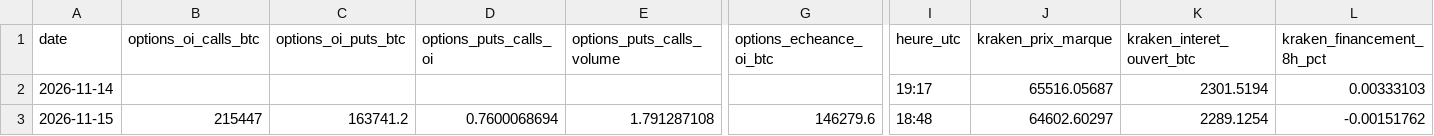
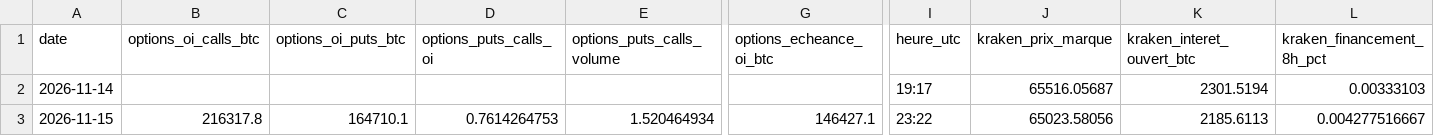
Before and after one commit to valentexi/btc-data, a CSV file: data/derives_instantane.csv, drawn as a sheet; only a part is shown, gaps mark what is left out; the diff covers the shown part only; the diff names each change by its address in the sheet, - before the commit and + after, or states it on an @@ line.

```diff
--- a/data/derives_instantane.csv
+++ b/data/derives_instantane.csv
-B3 (options_oi_calls_btc): 215447
+B3 (options_oi_calls_btc): 216317.8
-C3 (options_oi_puts_btc): 163741.2
+C3 (options_oi_puts_btc): 164710.1
-D3 (options_puts_calls_oi): 0.7600068694
+D3 (options_puts_calls_oi): 0.7614264753
-E3 (options_puts_calls_volume): 1.791287108
+E3 (options_puts_calls_volume): 1.520464934
-G3 (options_echeance_oi_btc): 146279.6
+G3 (options_echeance_oi_btc): 146427.1
-I3 (heure_utc): 18:48
+I3 (heure_utc): 23:22
-J3 (kraken_prix_marque): 64602.60297
+J3 (kraken_prix_marque): 65023.58056
-K3 (kraken_interet_ouvert_btc): 2289.1254
+K3 (kraken_interet_ouvert_btc): 2185.6113
-L3 (kraken_financement_8h_pct): -0.00151762
+L3 (kraken_financement_8h_pct): 0.004277516667
```
Also changed, not shown: 4 edited cells elsewhere in this file, data/financement_kraken_h.csv, data/h1_kraken.csv, 6 other files.
